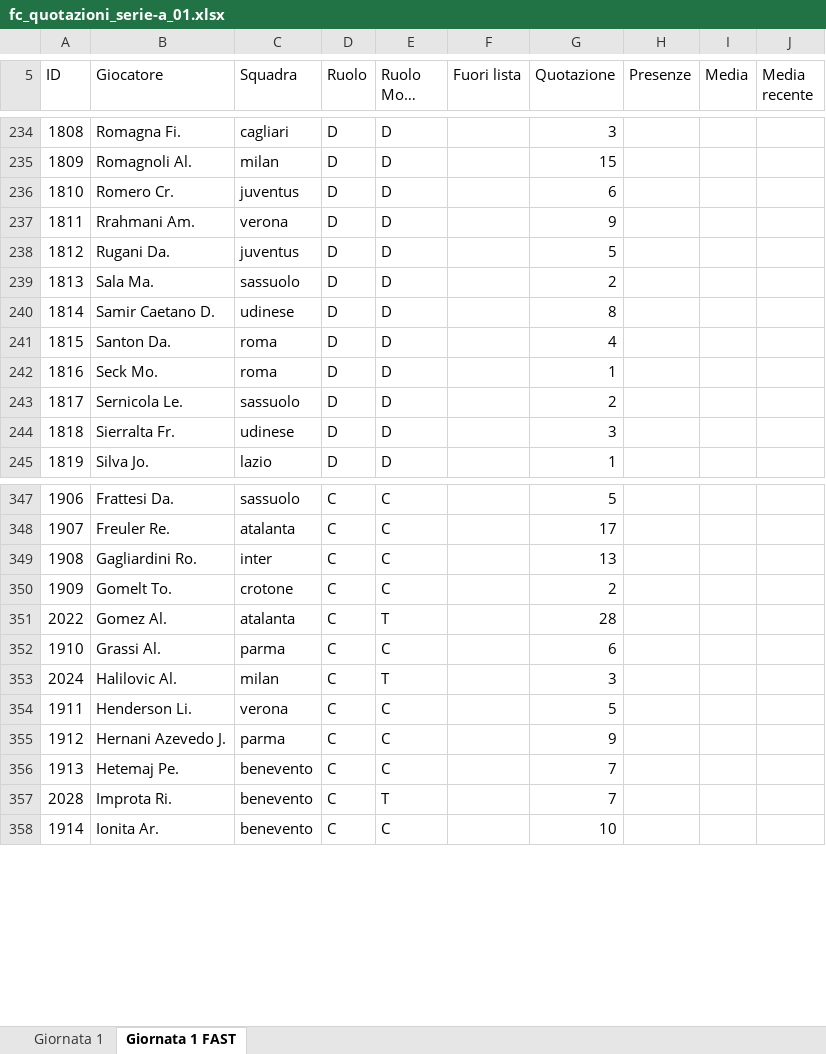
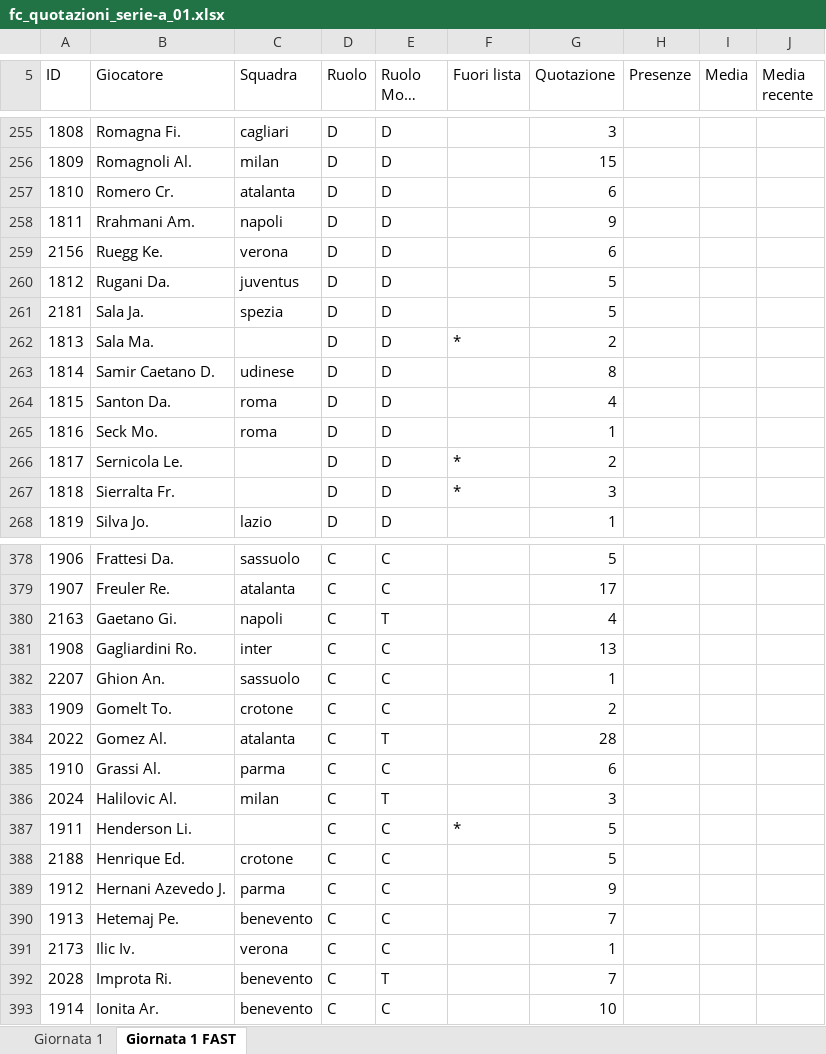
Before and after one commit to mfmanca2000/EasyFanta, an Excel workbook: EasyFanta/fc_quotazioni_serie-a_01.xlsx, sheet Giornata 1 FAST, drawn as a sheet; only a part is shown, gaps mark what is left out; long unchanged cells end in …; values as stored, in another font and other column widths than the file's, no borders; addresses are those after the commit; the diff covers the shown part only; the diff names each change by its address in the sheet, - before the commit and + after, or states it on an @@ line.

Commit message:
Handles fuori lista

```diff
--- a/EasyFanta/fc_quotazioni_serie-a_01.xlsx (sheet Giornata 1 FAST)
+++ b/EasyFanta/fc_quotazioni_serie-a_01.xlsx (sheet Giornata 1 FAST)
-C257 (Squadra): juventus
+C257 (Squadra): atalanta
-C258 (Squadra): verona
+C258 (Squadra): napoli
+row 259: 2156 | Ruegg Ke. | verona | D | D |  | 6
+row 261: 2181 | Sala Ja. | spezia | D | D |  | 5
-C262 (Squadra): sassuolo
+C262 (Squadra): (empty)
-F262 (Fuori lista): (empty)
+F262 (Fuori lista): *
-C266 (Squadra): sassuolo
+C266 (Squadra): (empty)
-F266:F267 (Fuori lista): (empty)
+F266:F267 (Fuori lista): *
-C267 (Squadra): udinese
+C267 (Squadra): (empty)
+row 380: 2163 | Gaetano Gi. | napoli | C | T |  | 4
+row 382: 2207 | Ghion An. | sassuolo | C | C |  | 1
-C387 (Squadra): verona
+C387 (Squadra): (empty)
-F387 (Fuori lista): (empty)
+F387 (Fuori lista): *
+row 388: 2188 | Henrique Ed. | crotone | C | C |  | 5
+row 391: 2173 | Ilic Iv. | verona | C | C |  | 1
```
Also changed, not shown: 51 added rows, 1 removed row and 73 edited cells elsewhere in this sheet, sheet Giornata 1, 4 other files.
